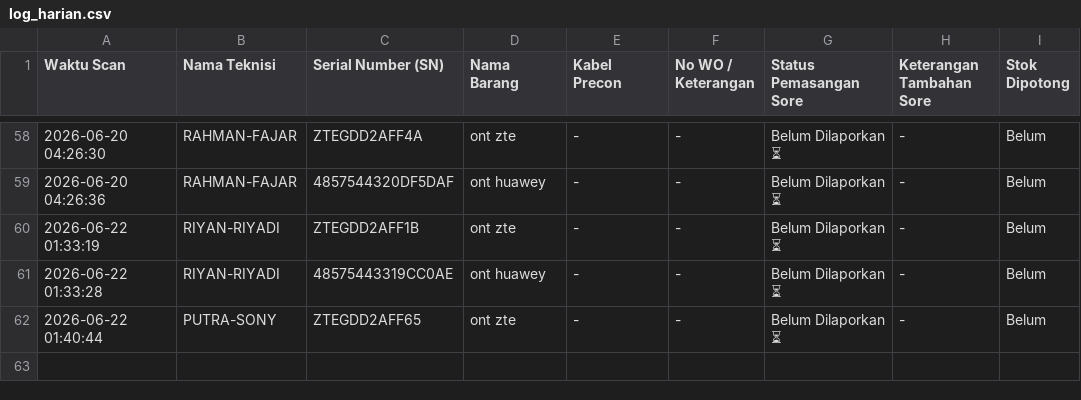
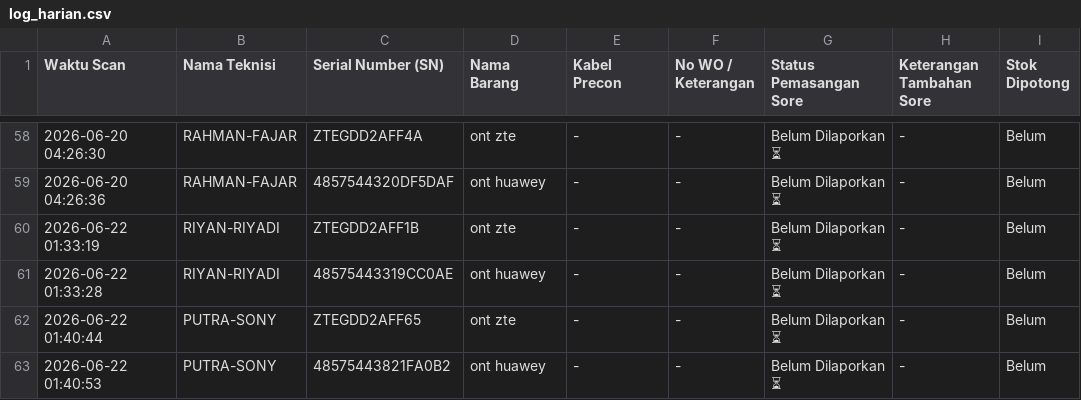
Before and after one commit to jrn999/gudang-ikr, a CSV file: log_harian.csv, drawn as a sheet; only a part is shown, gaps mark what is left out.

Commit message:
Auto-Update Scan SN 2026-06-22 01:40

```diff
--- a/log_harian.csv
+++ b/log_harian.csv
@@ -62 +62,2 @@ Waktu Scan,Nama Teknisi,Serial Number (SN),Nama Barang,Kabel Precon,No WO / Kete
 2026-06-22 01:40:44,PUTRA-SONY,ZTEGDD2AFF65,ont zte,-,-,Belum Dilaporkan ⏳,-,Belum
+2026-06-22 01:40:53,PUTRA-SONY,48575443821FA0B2,ont huawey,-,-,Belum Dilaporkan ⏳,-,Belum
```
